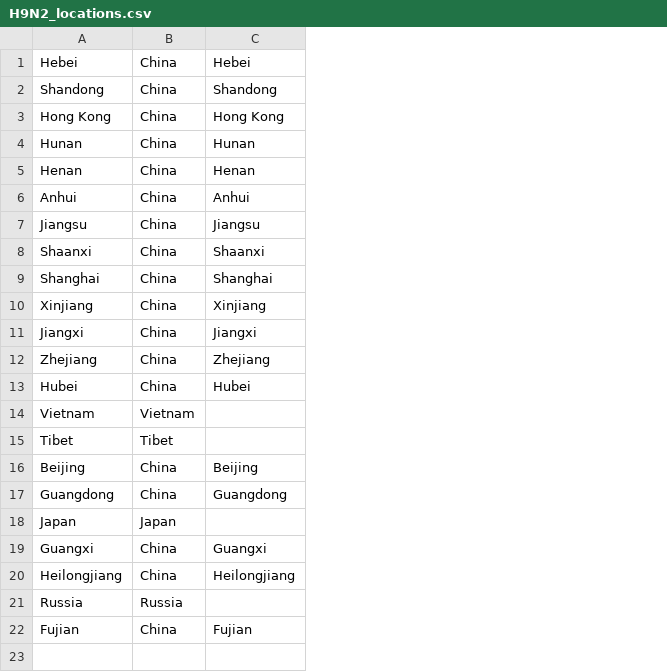
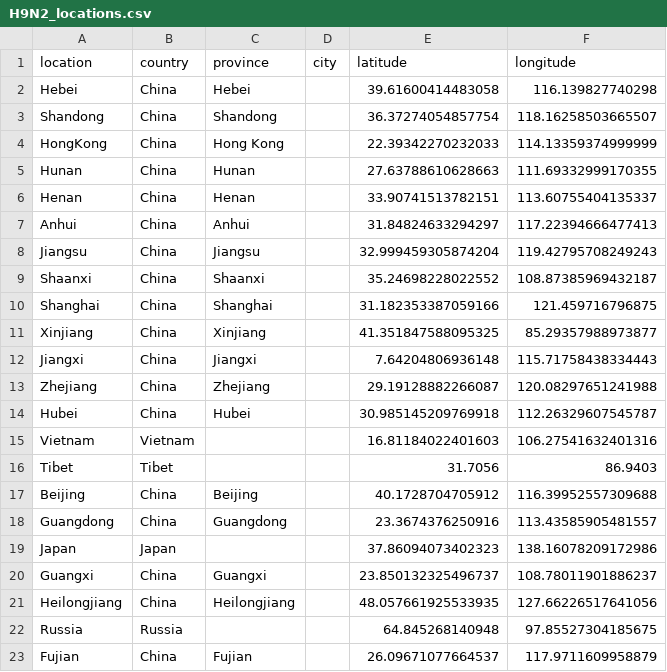
Before and after one commit to justsz/cdn, a CSV file: data/H9N2_locations.csv, drawn as a sheet; addresses are those after the commit; the diff names each change by its address in the sheet, - before the commit and + after, or states it on an @@ line.

```diff
--- a/data/H9N2_locations.csv
+++ b/data/H9N2_locations.csv
+column D, empty
+column E, rows 2-23: 39.61600414483058 | 36.37274054857754 | 22.39342270232033 | 27.63788610628663 | 33.90741513782151 | 31.84824633294297 | 32.999459305874204 | 35.24698228022552 | 31.182353387059166 | 41.351847588095325 | 7.64204806936148 | 29.19128882266087 | 30.985145209769918 | 16.81184022401603 | 31.7056 | 40.1728704705912 | 23.3674376250916 | 37.86094073402323 | 23.850132325496737 | 48.057661925533935 | 64.845268140948 | 26.09671077664537
+column F, rows 2-23: 116.139827740298 | 118.16258503665507 | 114.13359374999999 | 111.69332999170355 | 113.60755404135337 | 117.22394666477413 | 119.42795708249243 | 108.87385969432187 | 121.459716796875 | 85.29357988973877 | 115.71758438334443 | 120.08297651241988 | 112.26329607545787 | 106.27541632401316 | 86.9403 | 116.39952557309688 | 113.43585905481557 | 138.16078209172986 | 108.78011901886237 | 127.66226517641056 | 97.85527304185675 | 117.9711609958879
+row 1: location | country | province | city | latitude | longitude
-A4: Hong Kong
+A4: HongKong
```
Also changed, not shown: 2 other files.
